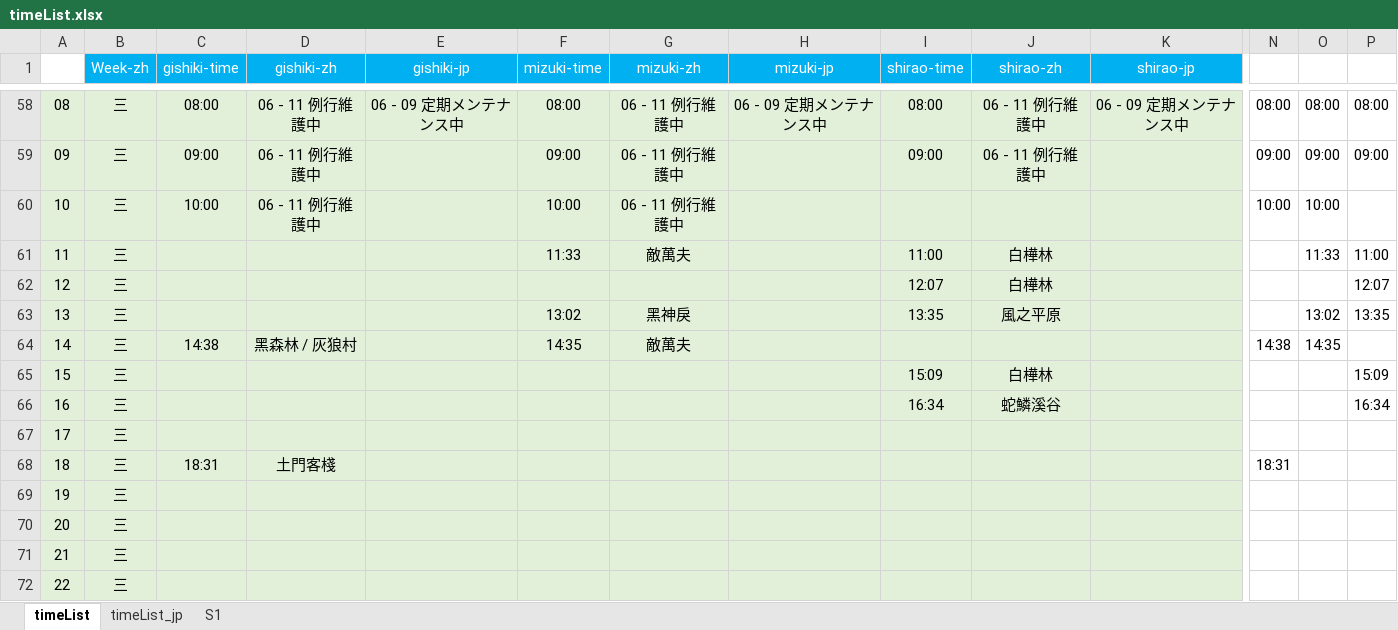
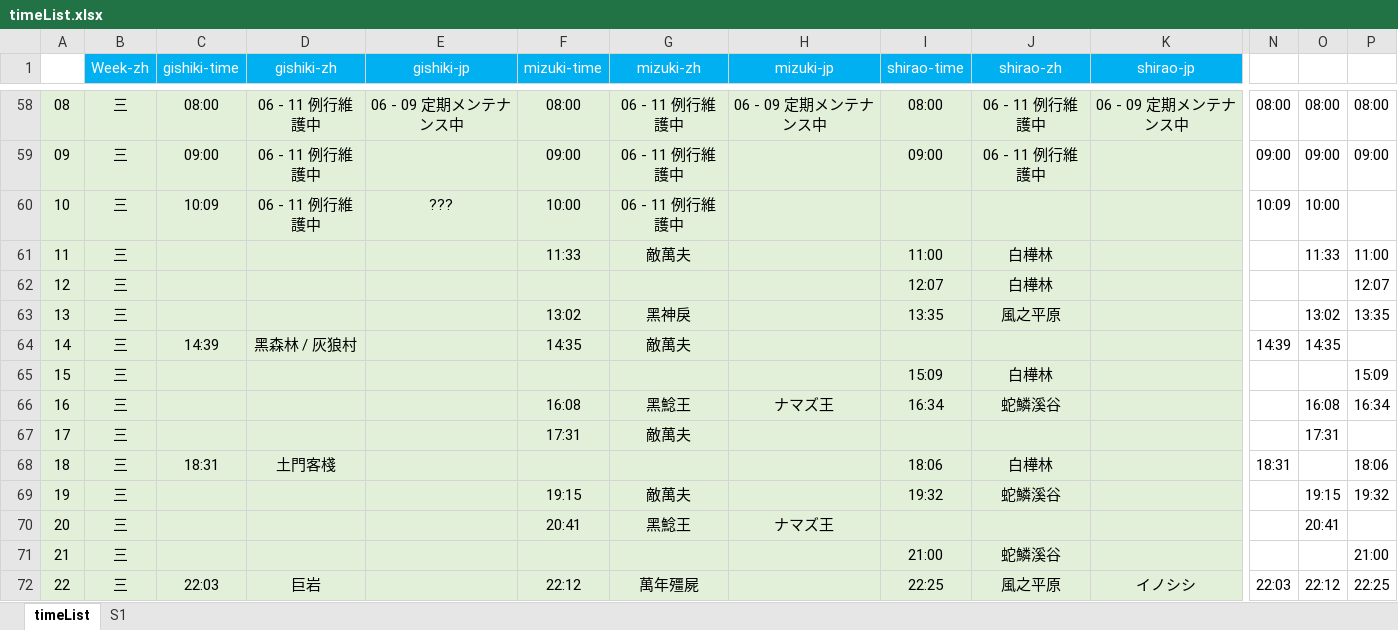
Before and after one commit to Mutsuki812/BnSNEOtimeList, an Excel workbook: files/timeList.xlsx, sheet timeList, drawn as a sheet; only a part is shown, gaps mark what is left out; values as stored, in another font and other column widths than the file's, no borders; conditional formats not drawn; removed rows and columns are numbered as before the commit, all else as after; rows hold the shown columns only; the diff covers the shown part only; the diff names each change by its address in the sheet, - before the commit and + after, or states it on an @@ line.

Commit message:
update timeList.xlsx

```diff
--- a/files/timeList.xlsx (sheet timeList)
+++ b/files/timeList.xlsx (sheet timeList)
-sheet tab: timeList_jp
-C60 (gishiki-time): 10:00
+C60 (gishiki-time): 10:09
-E60 (gishiki-jp): (empty)
+E60 (gishiki-jp): ???
-N60: 10:00
+N60: 10:09
-C64 (gishiki-time): 14:38
+C64 (gishiki-time): 14:39
-N64: 14:38
+N64: 14:39
-F66 (mizuki-time): (empty)
+F66 (mizuki-time): 16:08
-G66 (mizuki-zh): (empty)
+G66 (mizuki-zh): 黑鯰王
-H66 (mizuki-jp): (empty)
+H66 (mizuki-jp): ナマズ王
-O66: (empty)
+O66: 16:08
-F67 (mizuki-time): (empty)
+F67 (mizuki-time): 17:31
-G67 (mizuki-zh): (empty)
+G67 (mizuki-zh): 敵萬夫
-O67: (empty)
+O67: 17:31
-I68 (shirao-time): (empty)
+I68 (shirao-time): 18:06
-J68 (shirao-zh): (empty)
+J68 (shirao-zh): 白樺林
-P68: (empty)
+P68: 18:06
-F69 (mizuki-time): (empty)
+F69 (mizuki-time): 19:15
-G69 (mizuki-zh): (empty)
+G69 (mizuki-zh): 敵萬夫
-I69 (shirao-time): (empty)
+I69 (shirao-time): 19:32
-J69 (shirao-zh): (empty)
+J69 (shirao-zh): 蛇鱗溪谷
-O69: (empty)
+O69: 19:15
-P69: (empty)
+P69: 19:32
-F70 (mizuki-time): (empty)
+F70 (mizuki-time): 20:41
-G70 (mizuki-zh): (empty)
+G70 (mizuki-zh): 黑鯰王
-H70 (mizuki-jp): (empty)
+H70 (mizuki-jp): ナマズ王
-O70: (empty)
+O70: 20:41
-I71 (shirao-time): (empty)
+I71 (shirao-time): 21:00
-J71 (shirao-zh): (empty)
+J71 (shirao-zh): 蛇鱗溪谷
-P71: (empty)
+P71: 21:00
-row 72: 22 | 三
+row 72: 22 | 三 | 22:03 | 巨岩 |  | 22:12 | 萬年殭屍 |  | 22:25 | 風之平原 | イノシシ | 22:03 | 22:12 | 22:25
```
Also changed, not shown: 320 edited cells elsewhere in this sheet.
